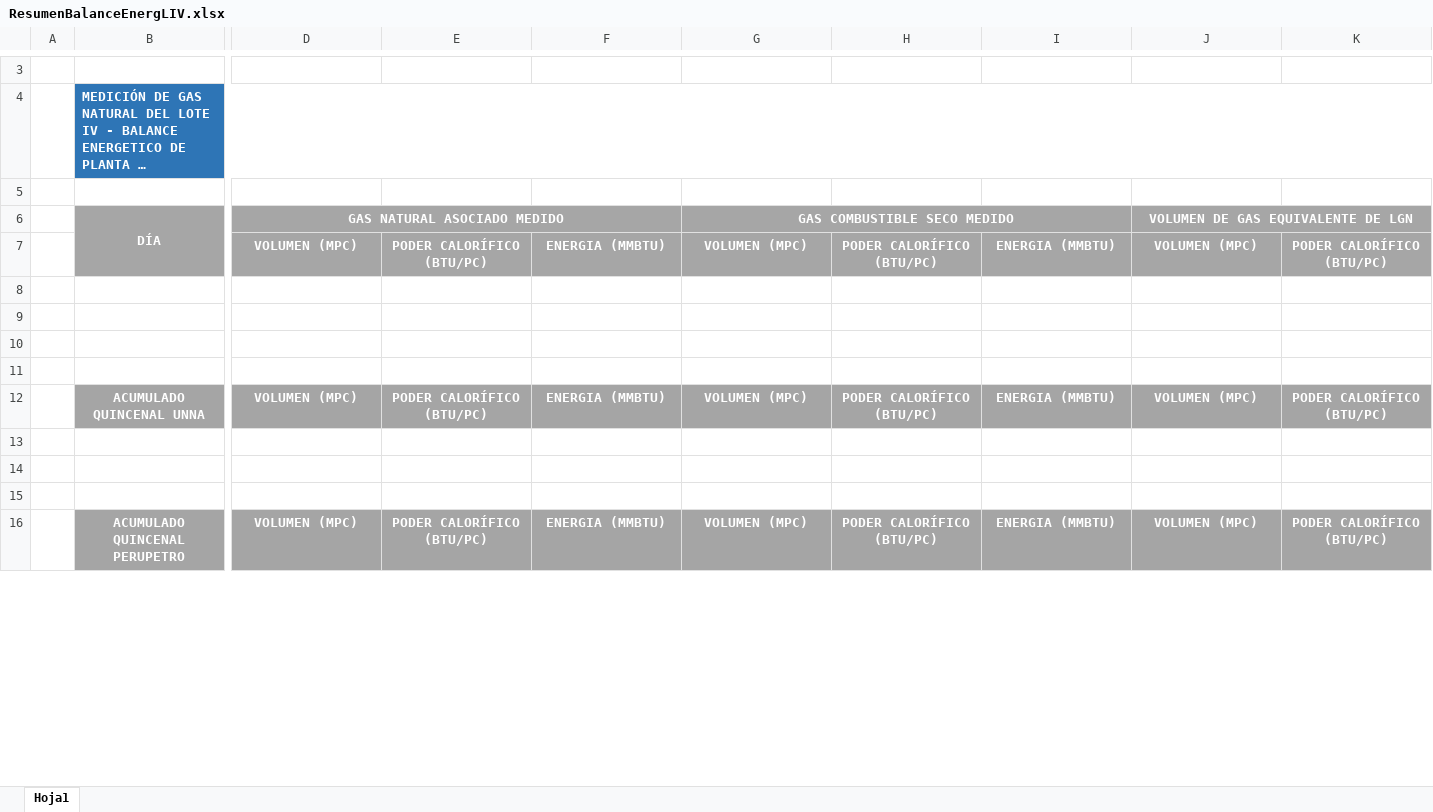
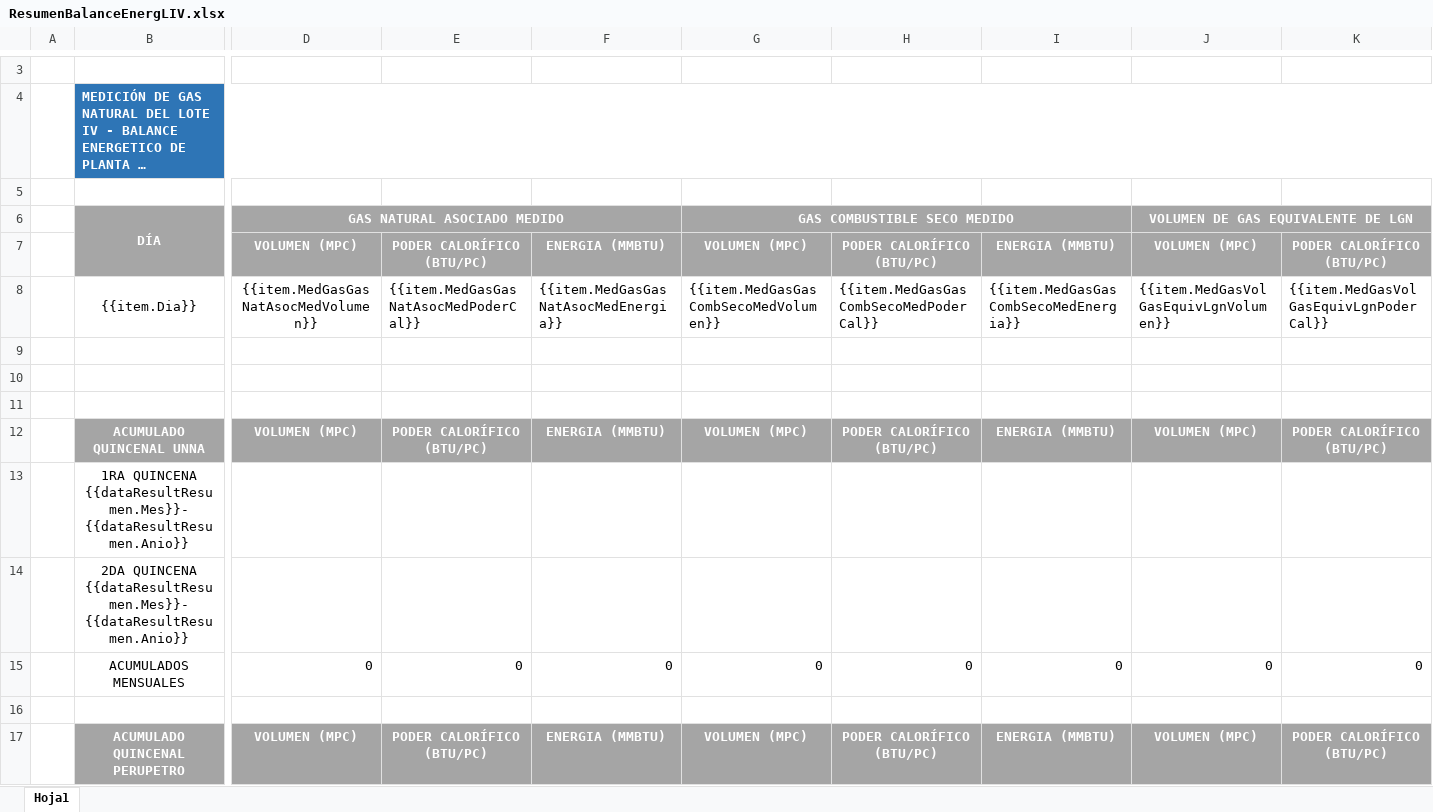
Before and after one commit to extspperu/UnnaReportesOperativos, an Excel workbook: Unna.OperationalReport.WebSite/wwwroot/plantillas/reporte/quincenal/ResumenBalanceEnergLIV.xlsx, sheet Hoja1, drawn as a sheet; only a part is shown, gaps mark what is left out; long unchanged cells end in …; values as stored, in another font and other column widths than the file's, no borders; rows hold the shown columns only; the diff covers the shown part only; the diff names each change by its address in the sheet, - before the commit and + after, or states it on an @@ line.

Commit message:
Reinserción de reporte quincenal

```diff
--- a/Unna.OperationalReport.WebSite/wwwroot/plantillas/reporte/quincenal/ResumenBalanceEnergLIV.xlsx (sheet Hoja1)
+++ b/Unna.OperationalReport.WebSite/wwwroot/plantillas/reporte/quincenal/ResumenBalanceEnergLIV.xlsx (sheet Hoja1)
-row 8: (empty)
+row 8:  | {{item.Dia}} | {{item.MedGasGasNatAsocMedVolumen}} | {{item.MedGasGasNatAsocMedPoderCal}} | {{item.MedGasGasNatAsocMedEnergia}} | {{item.MedGasGasCombSecoMedVolumen}} | {{item.MedGasGasCombSecoMedPoderCal}} | {{item.MedGasGasCombSecoMedEnergia}} | {{item.MedGasVolGasEquivLgnVolumen}} | {{item.MedGasVolGasEquivLgnPoderCal}}
-B13: (empty)
+B13: 1RA QUINCENA {{dataResultResumen.Mes}}-{{dataResultResumen.Anio}}
-B14: (empty)
+B14: 2DA QUINCENA {{dataResultResumen.Mes}}-{{dataResultResumen.Anio}}
+row 15:  | ACUMULADOS MENSUALES | 0 | 0 | 0 | 0 | 0 | 0 | 0 | 0
```
Also changed, not shown: 2 added rows and 8 edited cells elsewhere in this sheet, Unna.OperationalReport.WebSite/wwwroot/plantillas/reporte/quincenal/ResumenBalanceLGNEnergIV.xlsx, 14 other files.
